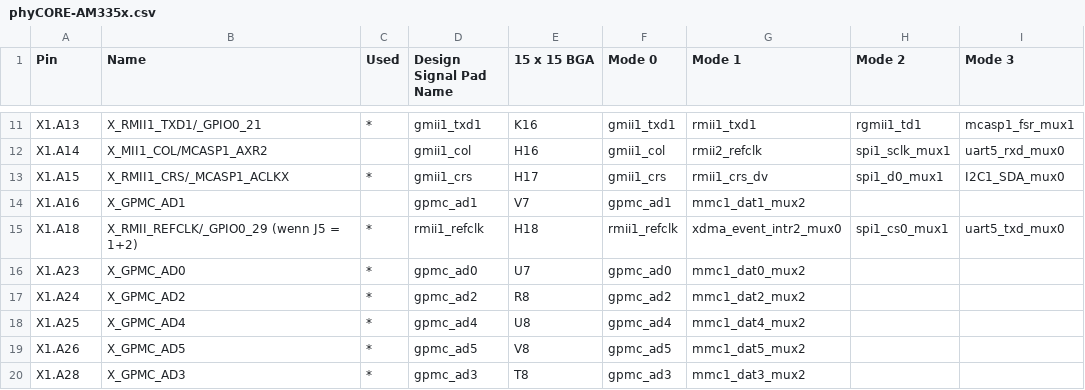
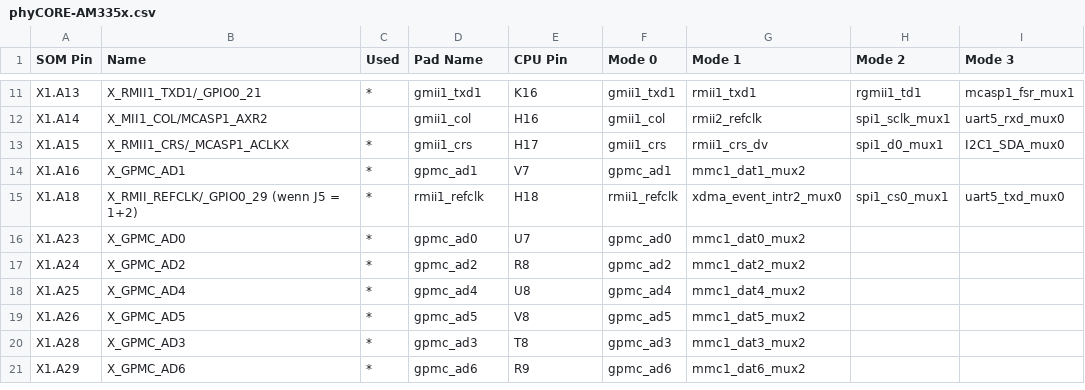
Before and after one commit to licheegh/phyPins, a CSV file: phyCORE-AM335x.csv, drawn as a sheet; only a part is shown, gaps mark what is left out; the shorter side is filled out with more unchanged rows; the diff names each change by its address in the sheet, - before the commit and + after, or states it on an @@ line.

Commit message:
fix am335x warn used for X1A16

```diff
--- a/phyCORE-AM335x.csv
+++ b/phyCORE-AM335x.csv
-A1: Pin
+A1: SOM Pin
-D1: Design Signal Pad Name
+D1: Pad Name
-E1: 15 x 15 BGA
+E1: CPU Pin
-C14 (Used): (empty)
+C14 (Used): *
```
